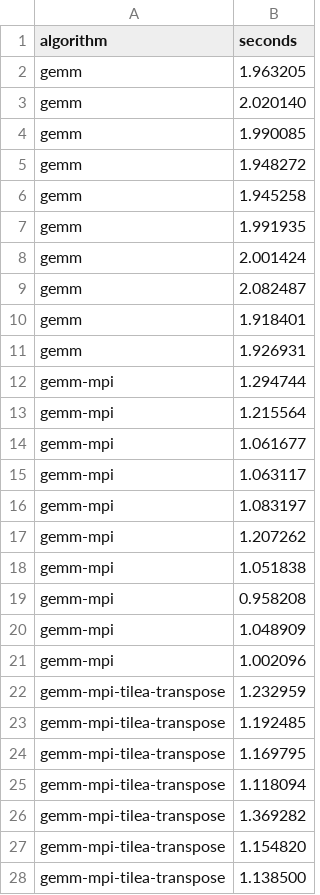
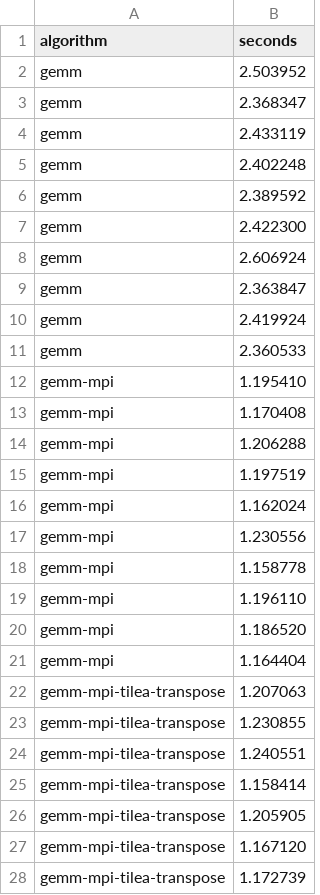
Before and after one commit to jiriklepl/noarr-mpi, a CSV file: data/compare-example.csv, drawn as a sheet; only a part is shown; the diff covers the shown part only.

Commit message:
upload the compare-example collected on the newest version

```diff
--- a/data/compare-example.csv
+++ b/data/compare-example.csv
@@ -1,28 +1,28 @@
 algorithm,seconds
-gemm,1.963205
-gemm,2.020140
-gemm,1.990085
-gemm,1.948272
-gemm,1.945258
-gemm,1.991935
-gemm,2.001424
-gemm,2.082487
-gemm,1.918401
-gemm,1.926931
-gemm-mpi,1.294744
-gemm-mpi,1.215564
-gemm-mpi,1.061677
-gemm-mpi,1.063117
-gemm-mpi,1.083197
-gemm-mpi,1.207262
-gemm-mpi,1.051838
-gemm-mpi,0.958208
-gemm-mpi,1.048909
-gemm-mpi,1.002096
-gemm-mpi-tilea-transpose,1.232959
-gemm-mpi-tilea-transpose,1.192485
-gemm-mpi-tilea-transpose,1.169795
-gemm-mpi-tilea-transpose,1.118094
-gemm-mpi-tilea-transpose,1.369282
-gemm-mpi-tilea-transpose,1.154820
-gemm-mpi-tilea-transpose,1.138500
+gemm,2.503952
+gemm,2.368347
+gemm,2.433119
+gemm,2.402248
+gemm,2.389592
+gemm,2.422300
+gemm,2.606924
+gemm,2.363847
+gemm,2.419924
+gemm,2.360533
+gemm-mpi,1.195410
+gemm-mpi,1.170408
+gemm-mpi,1.206288
+gemm-mpi,1.197519
+gemm-mpi,1.162024
+gemm-mpi,1.230556
+gemm-mpi,1.158778
+gemm-mpi,1.196110
+gemm-mpi,1.186520
+gemm-mpi,1.164404
+gemm-mpi-tilea-transpose,1.207063
+gemm-mpi-tilea-transpose,1.230855
+gemm-mpi-tilea-transpose,1.240551
+gemm-mpi-tilea-transpose,1.158414
+gemm-mpi-tilea-transpose,1.205905
+gemm-mpi-tilea-transpose,1.167120
+gemm-mpi-tilea-transpose,1.172739
```
Also changed, not shown: 3 edited cells elsewhere in this file.
